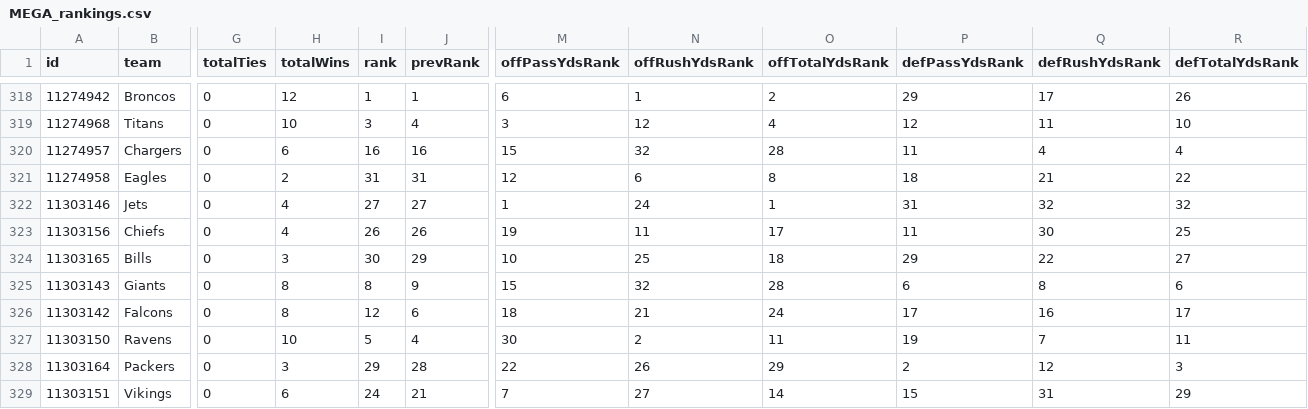
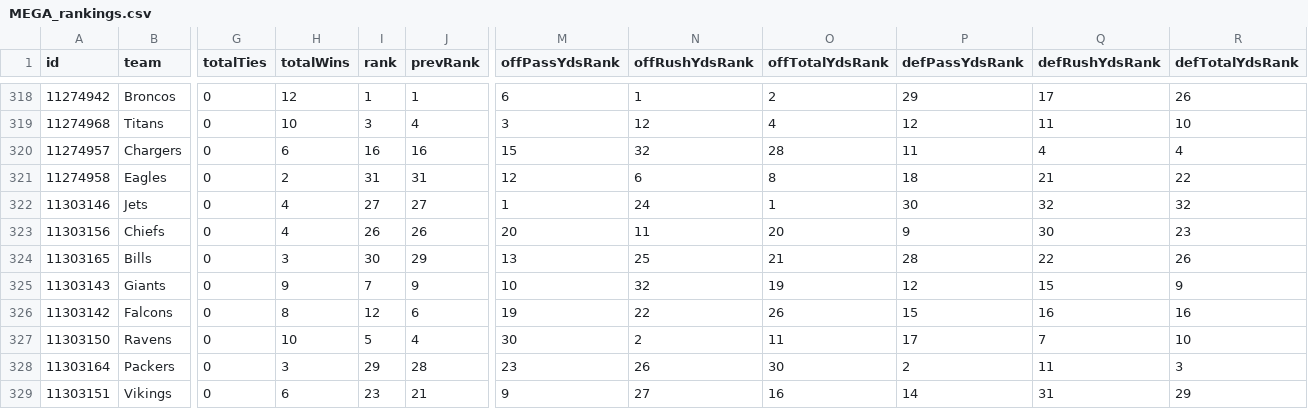
Before and after one commit to lespauI/mega_league, a CSV file: MEGA_rankings.csv, drawn as a sheet; only a part is shown, gaps mark what is left out; the diff covers the shown part only; the diff names each change by its address in the sheet, - before the commit and + after, or states it on an @@ line.

```diff
--- a/MEGA_rankings.csv
+++ b/MEGA_rankings.csv
-P322 (defPassYdsRank): 31
+P322 (defPassYdsRank): 30
-M323 (offPassYdsRank): 19
+M323 (offPassYdsRank): 20
-O323 (offTotalYdsRank): 17
+O323 (offTotalYdsRank): 20
-P323 (defPassYdsRank): 11
+P323 (defPassYdsRank): 9
-R323 (defTotalYdsRank): 25
+R323 (defTotalYdsRank): 23
-M324 (offPassYdsRank): 10
+M324 (offPassYdsRank): 13
-O324 (offTotalYdsRank): 18
+O324 (offTotalYdsRank): 21
-P324 (defPassYdsRank): 29
+P324 (defPassYdsRank): 28
-R324 (defTotalYdsRank): 27
+R324 (defTotalYdsRank): 26
-H325 (totalWins): 8
+H325 (totalWins): 9
-I325 (rank): 8
+I325 (rank): 7
-M325 (offPassYdsRank): 15
+M325 (offPassYdsRank): 10
-O325 (offTotalYdsRank): 28
+O325 (offTotalYdsRank): 19
-P325 (defPassYdsRank): 6
+P325 (defPassYdsRank): 12
-Q325 (defRushYdsRank): 8
+Q325 (defRushYdsRank): 15
-R325 (defTotalYdsRank): 6
+R325 (defTotalYdsRank): 9
-M326 (offPassYdsRank): 18
+M326 (offPassYdsRank): 19
-N326 (offRushYdsRank): 21
+N326 (offRushYdsRank): 22
-O326 (offTotalYdsRank): 24
+O326 (offTotalYdsRank): 26
-P326 (defPassYdsRank): 17
+P326 (defPassYdsRank): 15
-R326 (defTotalYdsRank): 17
+R326 (defTotalYdsRank): 16
-P327 (defPassYdsRank): 19
+P327 (defPassYdsRank): 17
-R327 (defTotalYdsRank): 11
+R327 (defTotalYdsRank): 10
-M328 (offPassYdsRank): 22
+M328 (offPassYdsRank): 23
-O328 (offTotalYdsRank): 29
+O328 (offTotalYdsRank): 30
-Q328 (defRushYdsRank): 12
+Q328 (defRushYdsRank): 11
-I329 (rank): 24
+I329 (rank): 23
-M329 (offPassYdsRank): 7
+M329 (offPassYdsRank): 9
-O329 (offTotalYdsRank): 14
+O329 (offTotalYdsRank): 16
-P329 (defPassYdsRank): 15
+P329 (defPassYdsRank): 14
```
Also changed, not shown: 95 edited cells elsewhere in this file, MEGA_games.csv, MEGA_teams.csv, 11 other files.
